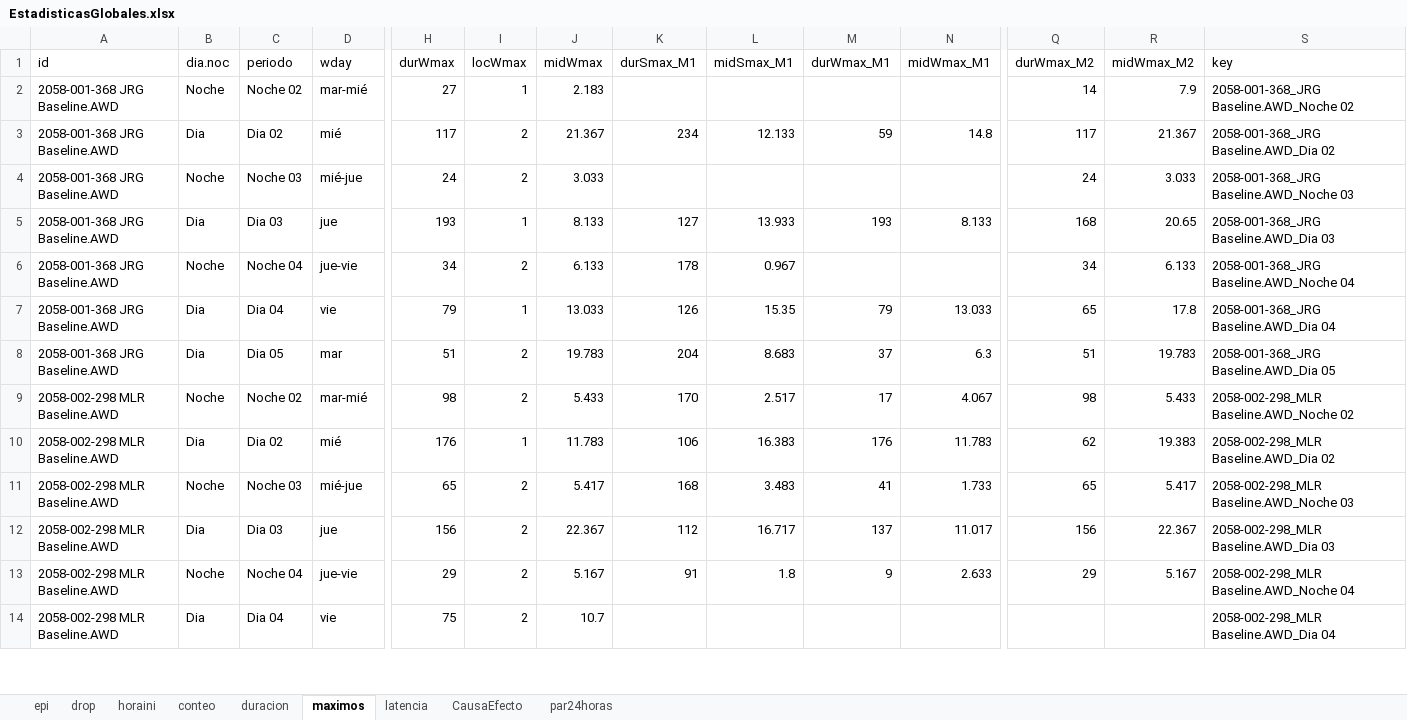
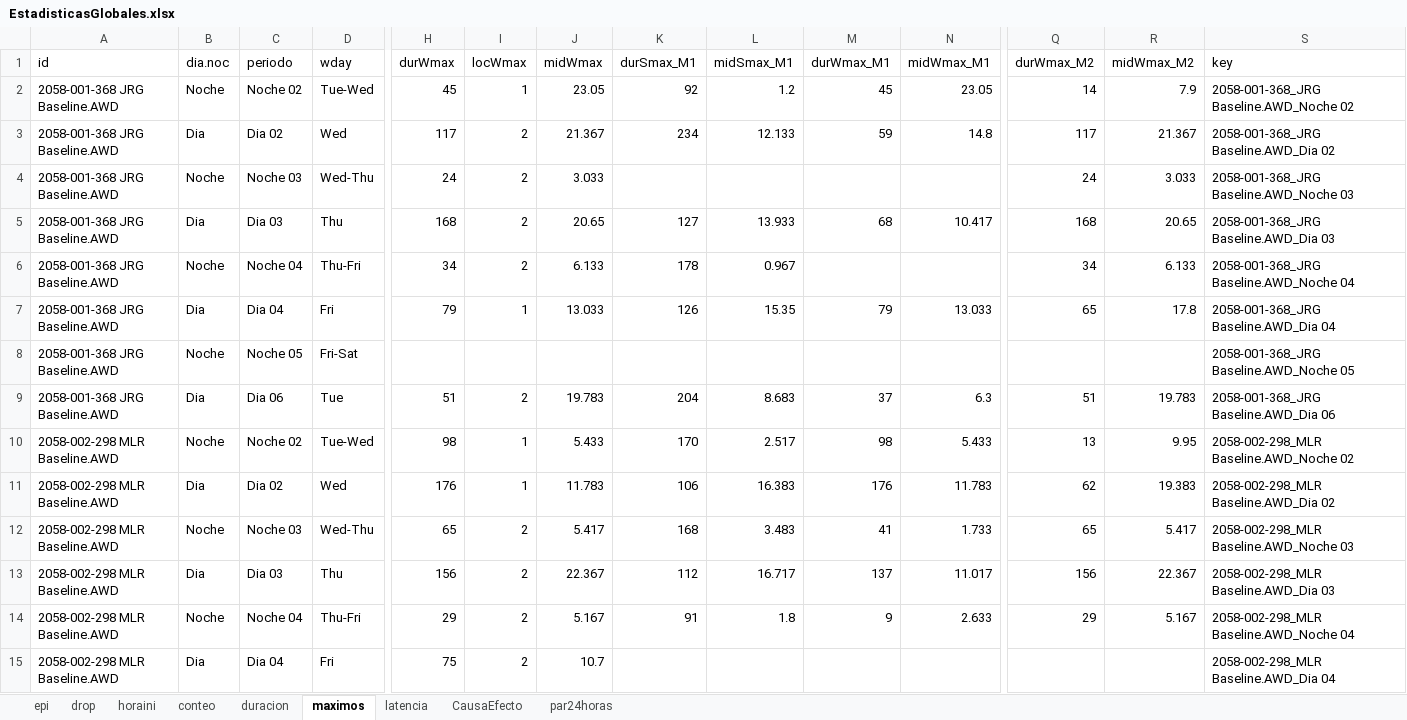
Before and after one commit to olitroski/Actigrafia, an Excel workbook: testfolder/EstadisticasGlobales.xlsx, sheet maximos, drawn as a sheet; only a part is shown, gaps mark what is left out; values as stored, in another font and other column widths than the file's, no borders; addresses are those after the commit; rows hold the shown columns only; the diff covers the shown part only; the diff names each change by its address in the sheet, - before the commit and + after, or states it on an @@ line.

```diff
--- a/testfolder/EstadisticasGlobales.xlsx (sheet maximos)
+++ b/testfolder/EstadisticasGlobales.xlsx (sheet maximos)
-D2 (wday): mar-mié
+D2 (wday): Tue-Wed
-H2 (durWmax): 27
+H2 (durWmax): 45
-J2 (midWmax): 2.183
+J2 (midWmax): 23.05
-K2 (durSmax_M1): (empty)
+K2 (durSmax_M1): 92
-L2 (midSmax_M1): (empty)
+L2 (midSmax_M1): 1.2
-M2 (durWmax_M1): (empty)
+M2 (durWmax_M1): 45
-N2 (midWmax_M1): (empty)
+N2 (midWmax_M1): 23.05
-D3 (wday): mié
+D3 (wday): Wed
-D4 (wday): mié-jue
+D4 (wday): Wed-Thu
-D5 (wday): jue
+D5 (wday): Thu
-H5 (durWmax): 193
+H5 (durWmax): 168
-I5 (locWmax): 1
+I5 (locWmax): 2
-J5 (midWmax): 8.133
+J5 (midWmax): 20.65
-M5 (durWmax_M1): 193
+M5 (durWmax_M1): 68
-N5 (midWmax_M1): 8.133
+N5 (midWmax_M1): 10.417
-D6 (wday): jue-vie
+D6 (wday): Thu-Fri
-D7 (wday): vie
+D7 (wday): Fri
+row 8: 2058-001-368 JRG Baseline.AWD | Noche | Noche 05 | Fri-Sat |  |  |  |  |  |  |  |  |  | 2058-001-368_JRG Baseline.AWD_Noche 05
-C9 (periodo): Dia 05
+C9 (periodo): Dia 06
-D9 (wday): mar
+D9 (wday): Tue
-S9 (key): 2058-001-368_JRG Baseline.AWD_Dia 05
+S9 (key): 2058-001-368_JRG Baseline.AWD_Dia 06
-D10 (wday): mar-mié
+D10 (wday): Tue-Wed
-I10 (locWmax): 2
+I10 (locWmax): 1
-M10 (durWmax_M1): 17
+M10 (durWmax_M1): 98
-N10 (midWmax_M1): 4.067
+N10 (midWmax_M1): 5.433
-Q10 (durWmax_M2): 98
+Q10 (durWmax_M2): 13
-R10 (midWmax_M2): 5.433
+R10 (midWmax_M2): 9.95
-D11 (wday): mié
+D11 (wday): Wed
-D12 (wday): mié-jue
+D12 (wday): Wed-Thu
-D13 (wday): jue
+D13 (wday): Thu
-D14 (wday): jue-vie
+D14 (wday): Thu-Fri
-D15 (wday): vie
+D15 (wday): Fri
```
Also changed, not shown: 9 removed rows and 21 edited cells elsewhere in this sheet, sheet epi, sheet duracion, sheet conteo, sheet par24horas, sheet latencia, sheet horaini, 2 more sheets, testfolder/2058-002-298 MLR Baseline.stats.xlsx, testfolder/2058-004-433 AJM Baseline.stats.xlsx, 33 other files.
